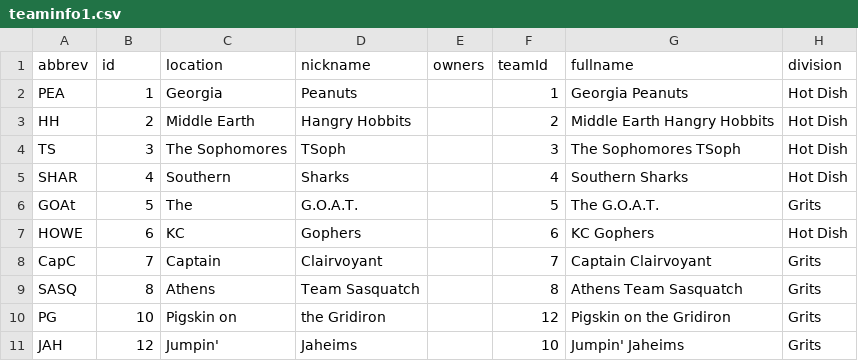
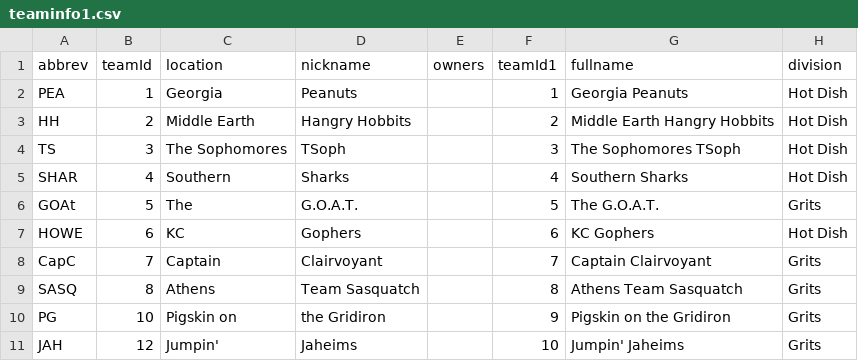
Before and after one commit to jshannon75/pcfl, a CSV file: data/teaminfo1.csv, drawn as a sheet.

Commit message:
Add files via upload

```diff
--- a/data/teaminfo1.csv
+++ b/data/teaminfo1.csv
@@ -1,2 +1,2 @@
-abbrev,id,location,nickname,owners,teamId,fullname,division
+abbrev,teamId,location,nickname,owners,teamId1,fullname,division
 PEA,1,Georgia,Peanuts,,1,Georgia Peanuts,Hot Dish
@@ -9,3 +9,3 @@ CapC,7,Captain,Clairvoyant,,7,Captain Clairvoyant,Grits
 SASQ,8,Athens,Team Sasquatch,,8,Athens Team Sasquatch,Grits
-PG,10,Pigskin on ,the Gridiron,,12,Pigskin on  the Gridiron,Grits
+PG,10,Pigskin on ,the Gridiron,,9,Pigskin on  the Gridiron,Grits
 JAH,12,Jumpin',Jaheims,,10,Jumpin' Jaheims,Grits
```
